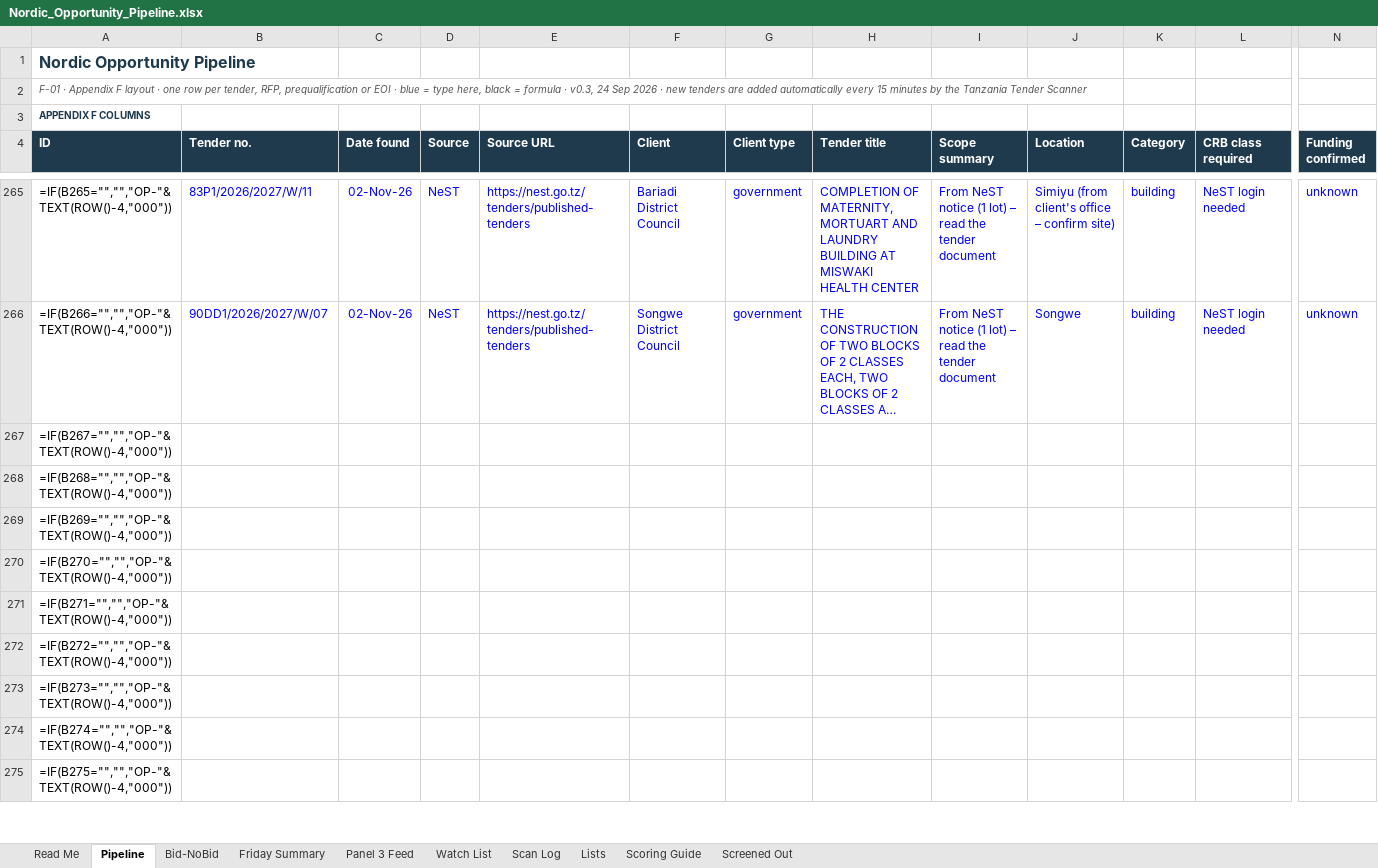
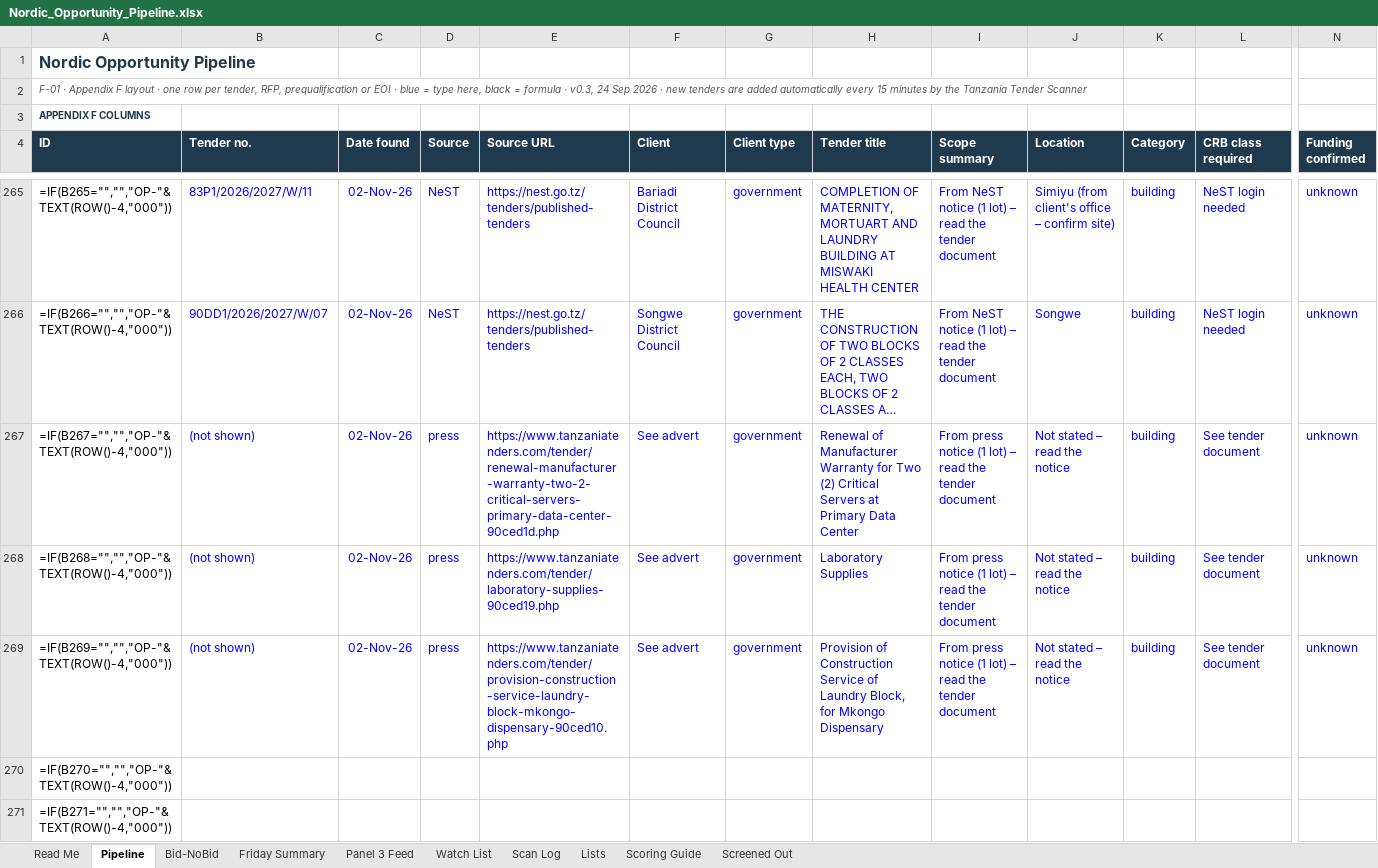
Before and after one commit to frankkashushura/nordic-tender-scanner, an Excel workbook: data/Nordic_Opportunity_Pipeline.xlsx, sheet Pipeline, drawn as a sheet; only a part is shown, gaps mark what is left out; the shorter side is filled out with more unchanged rows; long unchanged cells end in …; values as stored, in another font and other column widths than the file's, no borders; formulas without a stored value are shown as written; conditional formats not drawn; the diff covers the shown part only; the diff names each change by its address in the sheet, - before the commit and + after, or states it on an @@ line.

```diff
--- a/data/Nordic_Opportunity_Pipeline.xlsx (sheet Pipeline)
+++ b/data/Nordic_Opportunity_Pipeline.xlsx (sheet Pipeline)
-B267:B269 (Tender no.): (empty)
+B267:B269 (Tender no.): (not shown)
-C267:C269 (Date found): (empty)
+C267:C269 (Date found): 02-Nov-26
-D267:D269 (Source): (empty)
+D267:D269 (Source): press
-E267 (Source URL): (empty)
+E267 (Source URL): https://www.tanzaniatenders.com/tender/renewal-manufacturer-warranty-two-2-critical-servers-primary-data-center-90ced1d.php
-F267:F269 (Client): (empty)
+F267:F269 (Client): See advert
-G267:G269 (Client type): (empty)
+G267:G269 (Client type): government
-H267 (Tender title): (empty)
+H267 (Tender title): Renewal of Manufacturer Warranty for Two (2) Critical Servers at Primary Data Center
-I267:I269 (Scope summary): (empty)
+I267:I269 (Scope summary): From press notice (1 lot) – read the tender document
-J267:J269 (Location): (empty)
+J267:J269 (Location): Not stated – read the notice
-K267:K269 (Category): (empty)
+K267:K269 (Category): building
-L267:L269 (CRB class required): (empty)
+L267:L269 (CRB class required): See tender document
-N267:N269 (Funding confirmed): (empty)
+N267:N269 (Funding confirmed): unknown
-E268 (Source URL): (empty)
+E268 (Source URL): https://www.tanzaniatenders.com/tender/laboratory-supplies-90ced19.php
-H268 (Tender title): (empty)
+H268 (Tender title): Laboratory Supplies
-E269 (Source URL): (empty)
+E269 (Source URL): https://www.tanzaniatenders.com/tender/provision-construction-service-laundry-block-mkongo-dispensary-90ced10.php
-H269 (Tender title): (empty)
+H269 (Tender title): Provision of Construction Service of Laundry Block, for Mkongo Dispensary
```
Also changed, not shown: 39 edited cells elsewhere in this sheet, sheet Scan Log, 6 other files.
